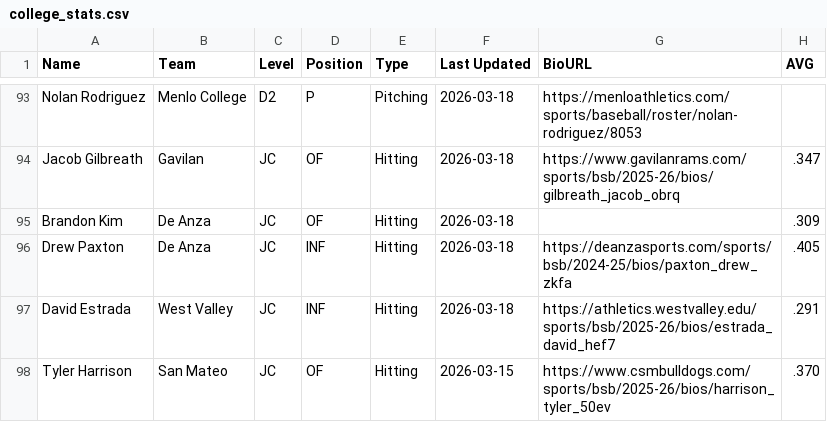
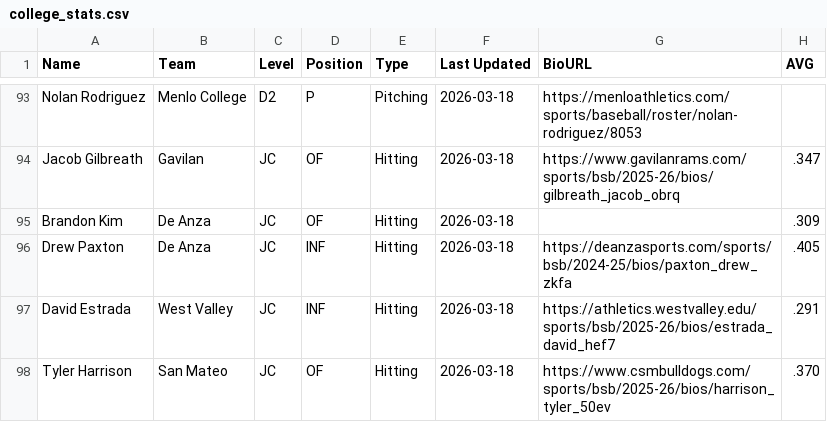
Before and after one commit to krojko24/ccb-alumni-tracker, a CSV file: college_stats.csv, drawn as a sheet; only a part is shown, gaps mark what is left out; the diff names each change by its address in the sheet, - before the commit and + after, or states it on an @@ line.

Commit message:
change date on Harrison

```diff
--- a/college_stats.csv
+++ b/college_stats.csv
-F98 (Last Updated): 2026-03-15
+F98 (Last Updated): 2026-03-18
```
